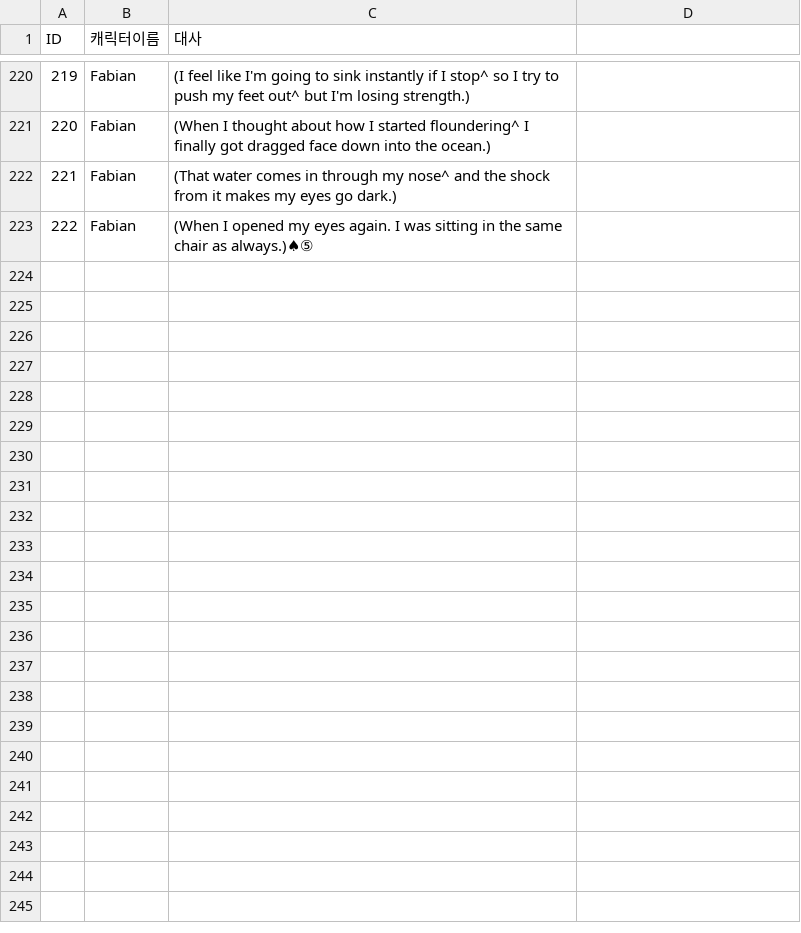
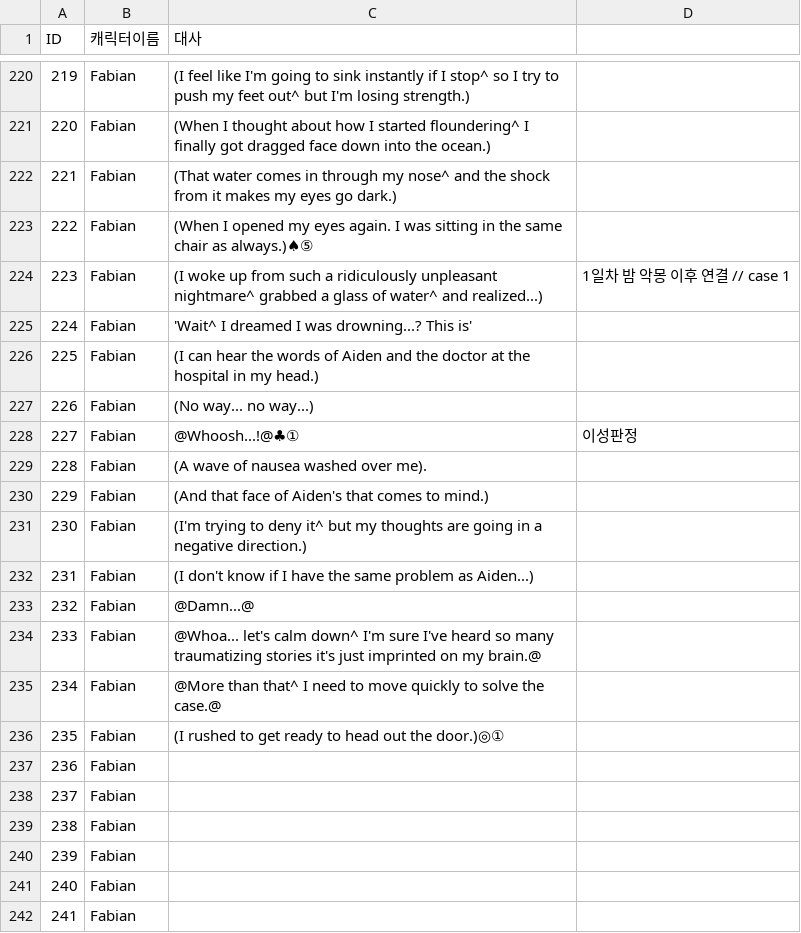
Before and after one commit to coolblue1853/SCoW, a CSV file: Assets/Asset/Asset/Resources/1st_DetectiveOffice.csv, drawn as a sheet; only a part is shown, gaps mark what is left out; the diff covers the shown part only.

```diff
--- a/Assets/Asset/Asset/Resources/1st_DetectiveOffice.csv
+++ b/Assets/Asset/Asset/Resources/1st_DetectiveOffice.csv
@@ -223 +223,20 @@ ID,캐릭터이름,대사,
 222,Fabian,(When I opened my eyes again. I was sitting in the same chair as always.)♠⑤,
+223,Fabian,(I woke up from such a ridiculously unpleasant nightmare^ grabbed a glass of water^ and realized...),1일차 밤 악몽 이후 연결 // case 1
+224,Fabian,'Wait^ I dreamed I was drowning...? This is',
+225,Fabian,(I can hear the words of Aiden and the doctor at the hospital in my head.),
+226,Fabian,(No way... no way...),
+227,Fabian,@Whoosh...!@♣①,이성판정
+228,Fabian,(A wave of nausea washed over me).,
+229,Fabian,(And that face of Aiden's that comes to mind.),
+230,Fabian,(I'm trying to deny it^ but my thoughts are going in a negative direction.),
+231,Fabian,(I don't know if I have the same problem as Aiden...),
+232,Fabian,@Damn...@,
+233,Fabian,@Whoa... let's calm down^ I'm sure I've heard so many traumatizing stories it's just imprinted on my brain.@,
+234,Fabian,@More than that^ I need to move quickly to solve the case.@,
+235,Fabian,(I rushed to get ready to head out the door.)◎①,
+236,Fabian,,
+237,Fabian,,
+238,Fabian,,
+239,Fabian,,
+240,Fabian,,
+241,Fabian,,
```
Also changed, not shown: 58 added rows elsewhere in this file, 11 other files.
